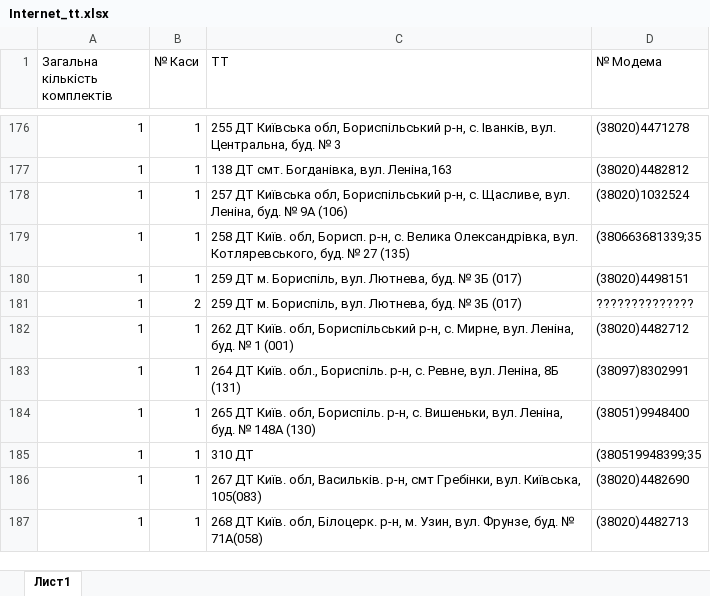
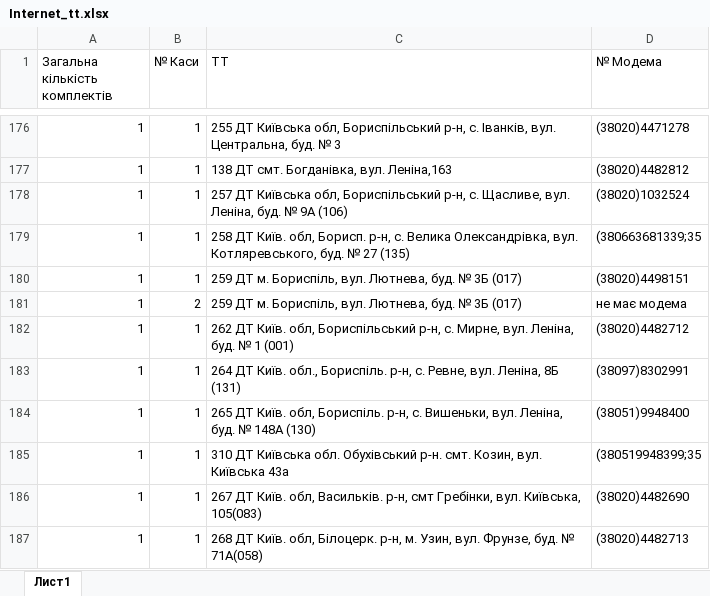
Before and after one commit to Andriyash/GitHub, an Excel workbook: Internet_tt.xlsx, sheet Лист1, drawn as a sheet; only a part is shown, gaps mark what is left out; values as stored, in another font and other column widths than the file's, no borders; the diff names each change by its address in the sheet, - before the commit and + after, or states it on an @@ line.

Commit message:
Правки ТТ
ТТ 259 не має модема;
ТТ 266 переіменували на тт 310

```diff
--- a/Internet_tt.xlsx (sheet Лист1)
+++ b/Internet_tt.xlsx (sheet Лист1)
-D181 (№ Модема): ??????????????
+D181 (№ Модема): не має модема
-C185 (ТТ): 310 ДТ
+C185 (ТТ): 310 ДТ Київська обл. Обухівський р-н. смт. Козин, вул. Київська 43а
```
